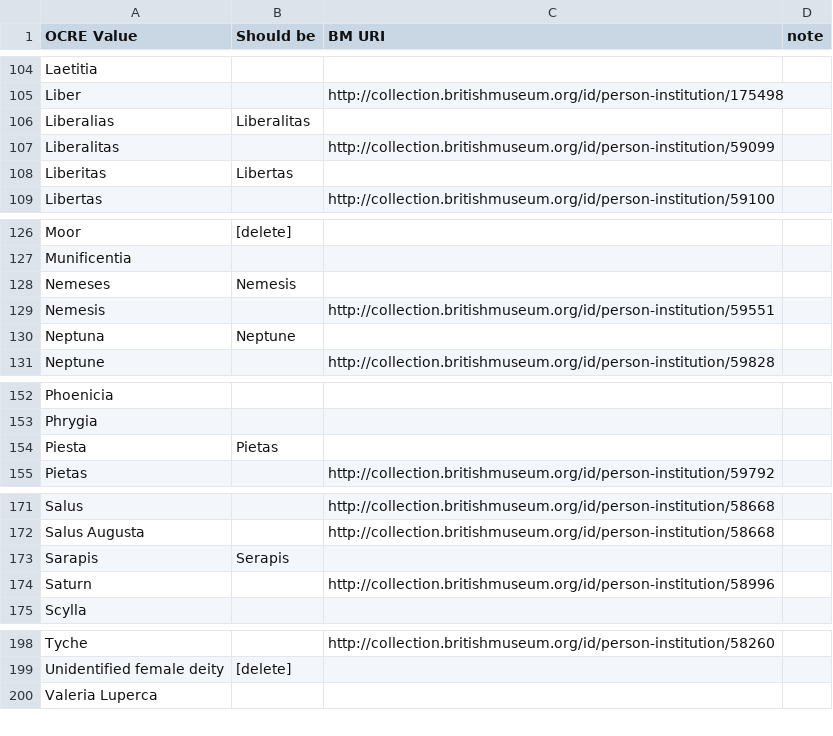
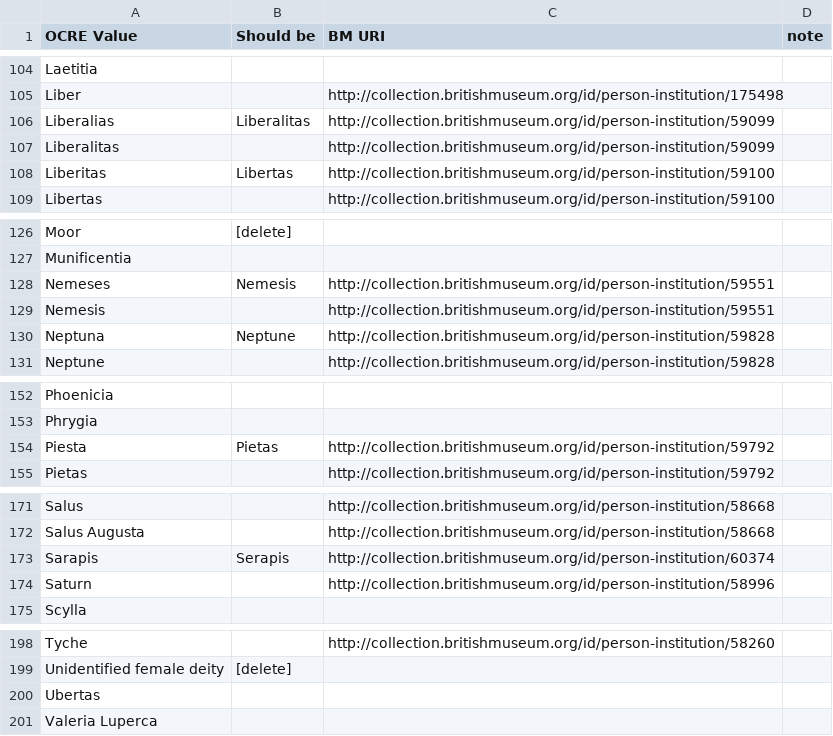
Before and after one commit to ewg118/numishare, a CSV file: migration/deities.csv, drawn as a sheet; only a part is shown, gaps mark what is left out; the diff covers the shown part only.

```diff
--- a/migration/deities.csv
+++ b/migration/deities.csv
@@ -105,5 +105,5 @@ Laetitia,,,
 Liber,,http://collection.britishmuseum.org/id/person-institution/175498,
-Liberalias,Liberalitas,,
+Liberalias,Liberalitas,http://collection.britishmuseum.org/id/person-institution/59099,
 Liberalitas,,http://collection.britishmuseum.org/id/person-institution/59099,
-Liberitas,Libertas,,
+Liberitas,Libertas,http://collection.britishmuseum.org/id/person-institution/59100,
 Libertas,,http://collection.britishmuseum.org/id/person-institution/59100,
@@ -127,5 +127,5 @@ Moor,[delete],,
 Munificentia,,,
-Nemeses,Nemesis,,
+Nemeses,Nemesis,http://collection.britishmuseum.org/id/person-institution/59551,
 Nemesis,,http://collection.britishmuseum.org/id/person-institution/59551,
-Neptuna,Neptune,,
+Neptuna,Neptune,http://collection.britishmuseum.org/id/person-institution/59828,
 Neptune,,http://collection.britishmuseum.org/id/person-institution/59828,
@@ -153,3 +153,3 @@ Phoenicia,,,
 Phrygia,,,
-Piesta,Pietas,,
+Piesta,Pietas,http://collection.britishmuseum.org/id/person-institution/59792,
 Pietas,,http://collection.britishmuseum.org/id/person-institution/59792,
@@ -172,3 +172,3 @@ Salus,,http://collection.britishmuseum.org/id/person-institution/58668,
 Salus Augusta,,http://collection.britishmuseum.org/id/person-institution/58668,
-Sarapis,Serapis,,
+Sarapis,Serapis,http://collection.britishmuseum.org/id/person-institution/60374,
 Saturn,,http://collection.britishmuseum.org/id/person-institution/58996,
@@ -199,2 +199,3 @@ Tyche,,http://collection.britishmuseum.org/id/person-institution/58260,
 Unidentified female deity,[delete],,
+Ubertas,,,
 Valeria Luperca,,,
```
Also changed, not shown: 1 edited cell elsewhere in this file, 5 other files.
